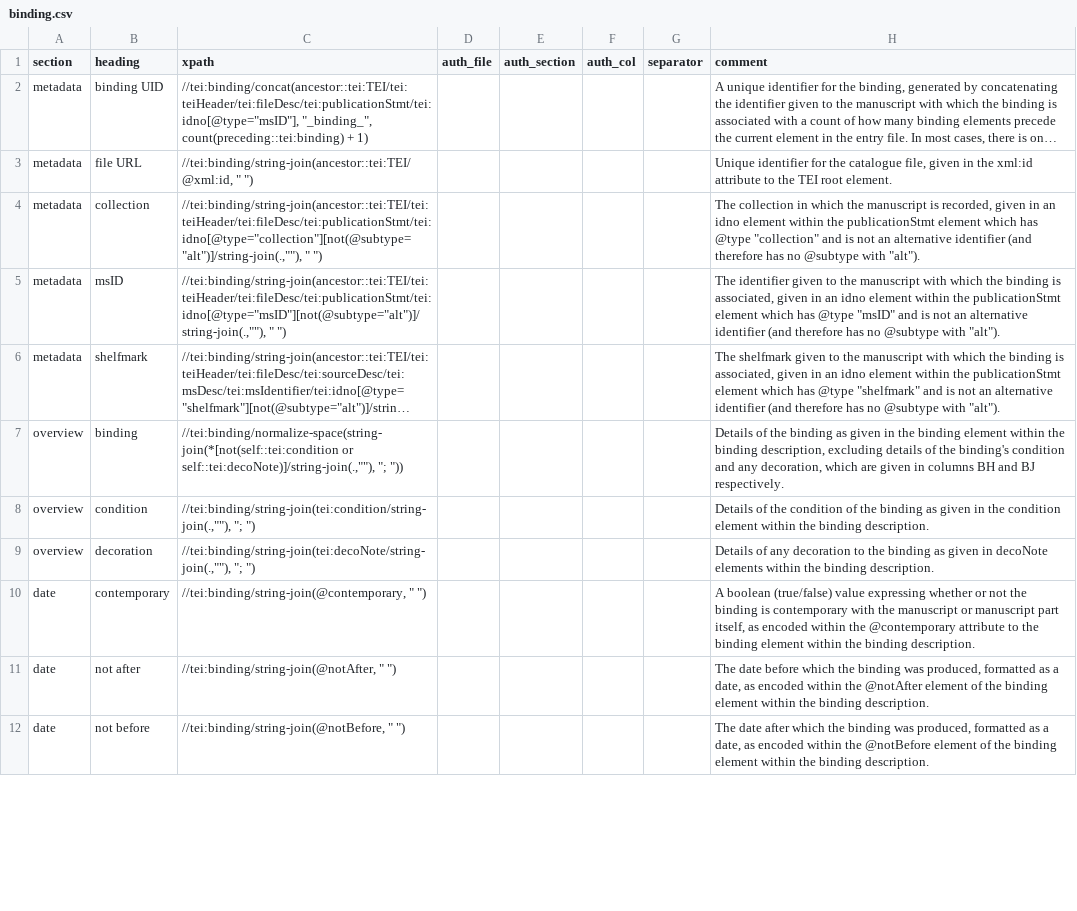
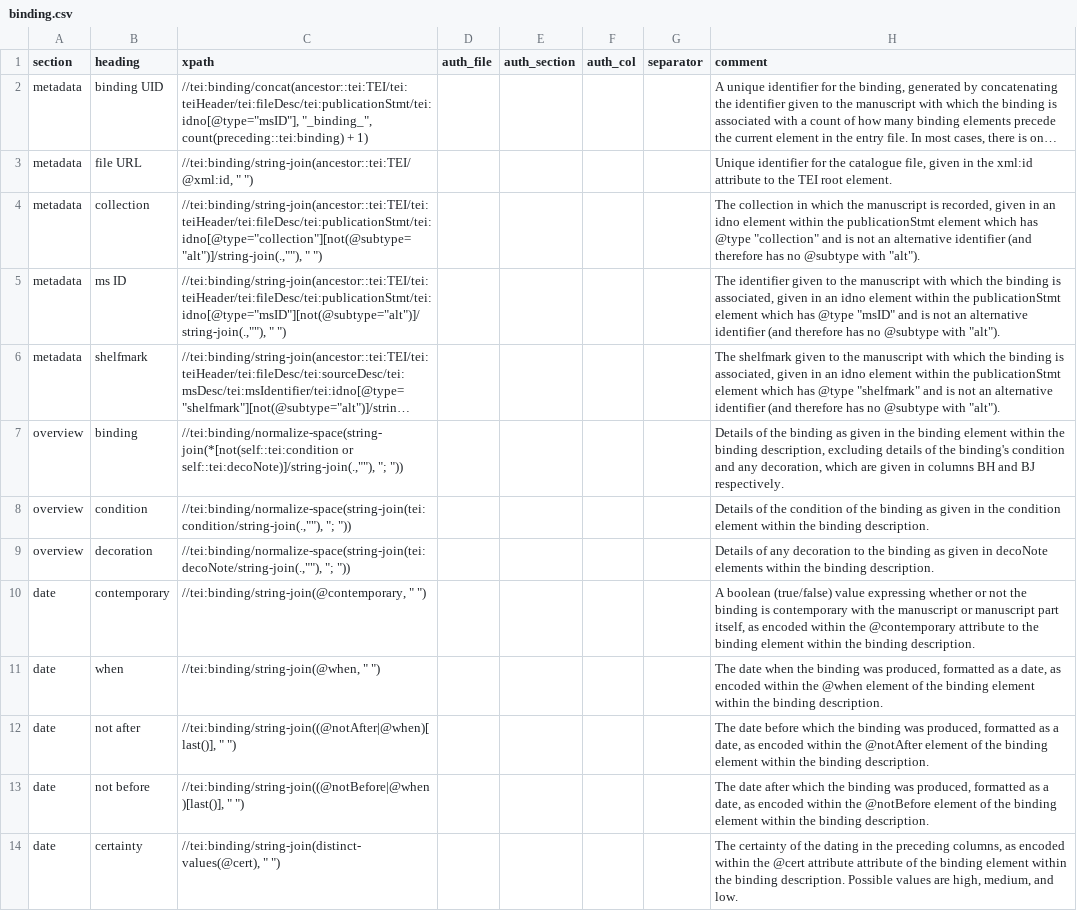
Before and after one commit to dowsmiller/cambridge-mss-tabular-data, a CSV file: tabular_data/config/collection/binding.csv, drawn as a sheet; only a part is shown; long unchanged cells end in …; addresses are those after the commit; the diff covers the shown part only; the diff names each change by its address in the sheet, - before the commit and + after, or states it on an @@ line.

```diff
--- a/tabular_data/config/collection/binding.csv
+++ b/tabular_data/config/collection/binding.csv
-B5 (heading): msID
+B5 (heading): ms ID
-C8 (xpath): //tei:binding/string-join(tei:condition/string-join(.,""), "; ")
+C8 (xpath): //tei:binding/normalize-space(string-join(tei:condition/string-join(.,""), "; "))
-C9 (xpath): //tei:binding/string-join(tei:decoNote/string-join(.,""), "; ")
+C9 (xpath): //tei:binding/normalize-space(string-join(tei:decoNote/string-join(.,""), "; "))
+row 11: date | when | //tei:binding/string-join(@when, " ") |  |  |  |  | The date when the binding was produced, formatted as a date, as encoded within the @when element of the binding element within the binding description.
-C12 (xpath): //tei:binding/string-join(@notAfter, " ")
+C12 (xpath): //tei:binding/string-join((@notAfter|@when)[last()], " ")
-C13 (xpath): //tei:binding/string-join(@notBefore, " ")
+C13 (xpath): //tei:binding/string-join((@notBefore|@when)[last()], " ")
+row 14: date | certainty | //tei:binding/string-join(distinct-values(@cert), " ") |  |  |  |  | The certainty of the dating in the preceding columns, as encoded within the @cert attribute attribute of the binding element within the binding description. Possible values are high, medium, and low.
```
Also changed, not shown: 1 added row and 9 edited cells elsewhere in this file, tabular_data/config/collection/hands.csv, tabular_data/config/collection/measurements.csv, 51 other files.
